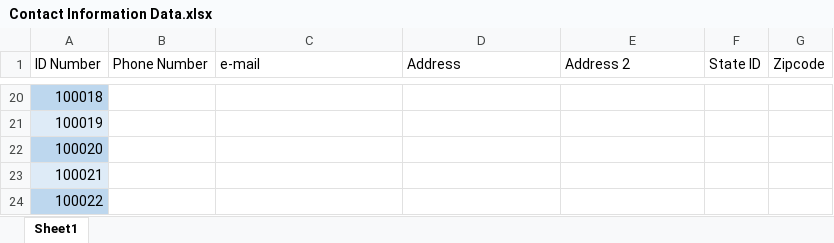
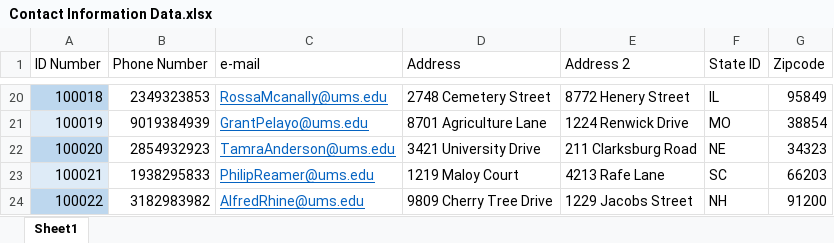
Before and after one commit to AdamBrauns/OnlineGradeBook, an Excel workbook: Contact Information Data.xlsx, sheet Sheet1, drawn as a sheet; only a part is shown, gaps mark what is left out; values as stored, in another font and other column widths than the file's, no borders; table styles not drawn; the diff covers the shown part only; the diff names each change by its address in the sheet, - before the commit and + after, or states it on an @@ line.

```diff
--- a/Contact Information Data.xlsx (sheet Sheet1)
+++ b/Contact Information Data.xlsx (sheet Sheet1)
-B20 (Phone Number): (empty)
+B20 (Phone Number): 2349323853
-C20 (e-mail): (empty)
+C20 (e-mail): RossaMcanally@ums.edu
-D20 (Address): (empty)
+D20 (Address): 2748 Cemetery Street
-E20 (Address 2): (empty)
+E20 (Address 2): 8772 Henery Street
-F20 (State ID): (empty)
+F20 (State ID): IL
-G20 (Zipcode): (empty)
+G20 (Zipcode): 95849
-B21 (Phone Number): (empty)
+B21 (Phone Number): 9019384939
-C21 (e-mail): (empty)
+C21 (e-mail): GrantPelayo@ums.edu
-D21 (Address): (empty)
+D21 (Address): 8701 Agriculture Lane
-E21 (Address 2): (empty)
+E21 (Address 2): 1224 Renwick Drive
-F21 (State ID): (empty)
+F21 (State ID): MO
-G21 (Zipcode): (empty)
+G21 (Zipcode): 38854
-B22 (Phone Number): (empty)
+B22 (Phone Number): 2854932923
-C22 (e-mail): (empty)
+C22 (e-mail): TamraAnderson@ums.edu
-D22 (Address): (empty)
+D22 (Address): 3421 University Drive
-E22 (Address 2): (empty)
+E22 (Address 2): 211 Clarksburg Road
-F22 (State ID): (empty)
+F22 (State ID): NE
-G22 (Zipcode): (empty)
+G22 (Zipcode): 34323
-B23 (Phone Number): (empty)
+B23 (Phone Number): 1938295833
-C23 (e-mail): (empty)
+C23 (e-mail): PhilipReamer@ums.edu
-D23 (Address): (empty)
+D23 (Address): 1219 Maloy Court
-E23 (Address 2): (empty)
+E23 (Address 2): 4213 Rafe Lane
-F23 (State ID): (empty)
+F23 (State ID): SC
-G23 (Zipcode): (empty)
+G23 (Zipcode): 66203
-B24 (Phone Number): (empty)
+B24 (Phone Number): 3182983982
-C24 (e-mail): (empty)
+C24 (e-mail): AlfredRhine@ums.edu
-D24 (Address): (empty)
+D24 (Address): 9809 Cherry Tree Drive
-E24 (Address 2): (empty)
+E24 (Address 2): 1229 Jacobs Street
-F24 (State ID): (empty)
+F24 (State ID): NH
-G24 (Zipcode): (empty)
+G24 (Zipcode): 91200
```
Also changed, not shown: 218 edited cells and cell formats elsewhere in this sheet, 3 other files.
